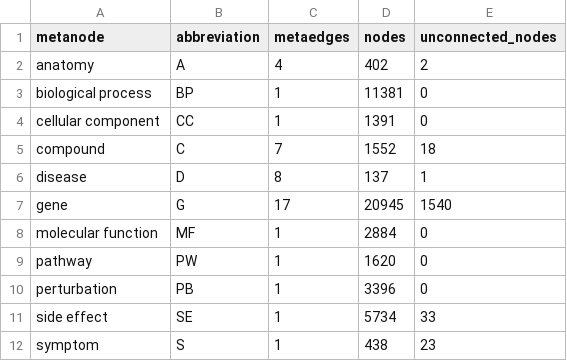
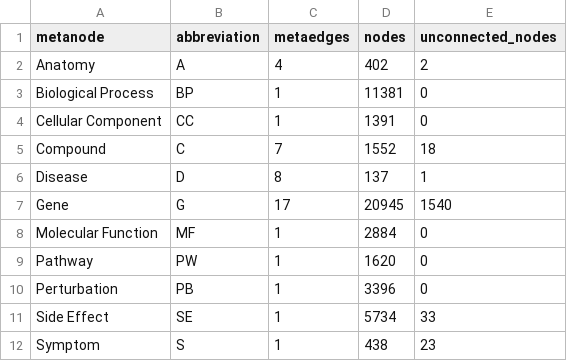
Before and after one commit to dhimmel/integrate, a TSV file: data/summary/metanodes.tsv, drawn as a sheet.

Commit message:
Metanodes to title case, Add `source` properties
`integrate.ipynb` has been executed and the most recent outputs are added to
this commit.

Switched to `xlsxwriter` dependency to enable `sheet.freeze_panes()` in `hetio.stats`.

```diff
--- a/data/summary/metanodes.tsv
+++ b/data/summary/metanodes.tsv
@@ -1,12 +1,12 @@
 metanode	abbreviation	metaedges	nodes	unconnected_nodes
-anatomy	A	4	402	2
-biological process	BP	1	11381	0
-cellular component	CC	1	1391	0
-compound	C	7	1552	18
-disease	D	8	137	1
-gene	G	17	20945	1540
-molecular function	MF	1	2884	0
-pathway	PW	1	1620	0
-perturbation	PB	1	3396	0
-side effect	SE	1	5734	33
-symptom	S	1	438	23
+Anatomy	A	4	402	2
+Biological Process	BP	1	11381	0
+Cellular Component	CC	1	1391	0
+Compound	C	7	1552	18
+Disease	D	8	137	1
+Gene	G	17	20945	1540
+Molecular Function	MF	1	2884	0
+Pathway	PW	1	1620	0
+Perturbation	PB	1	3396	0
+Side Effect	SE	1	5734	33
+Symptom	S	1	438	23
```
Also changed, not shown: data/summary/metaedges.tsv, 10 other files.
